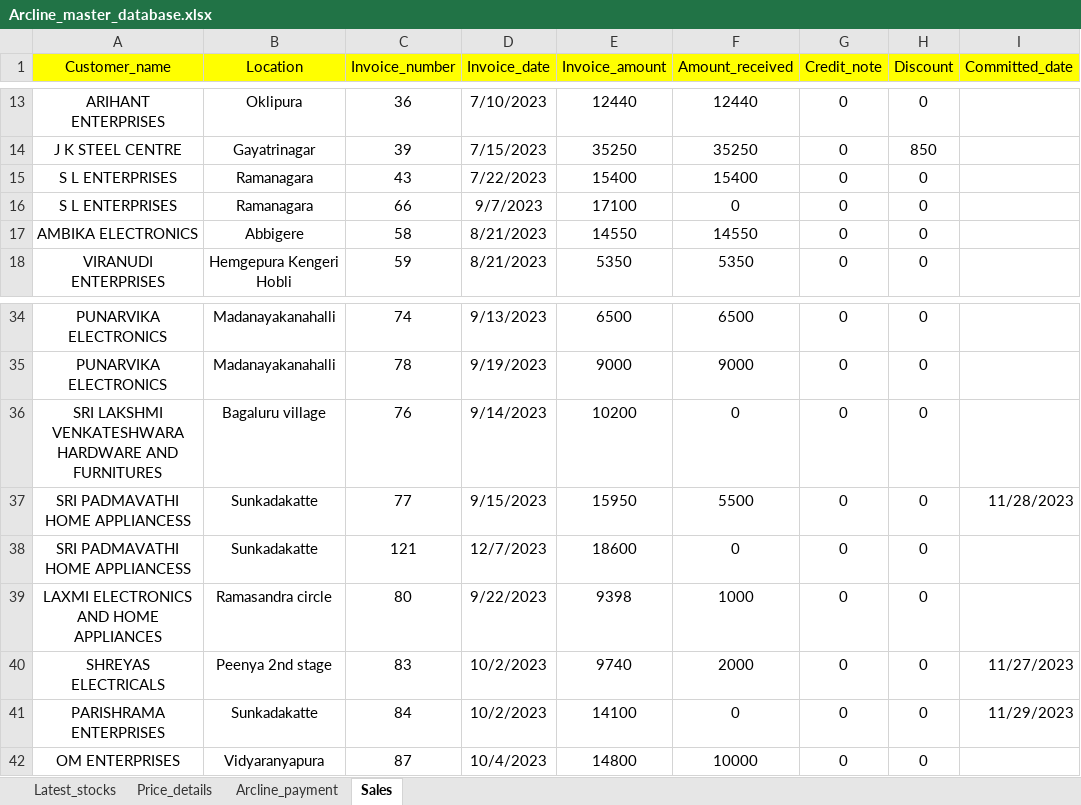
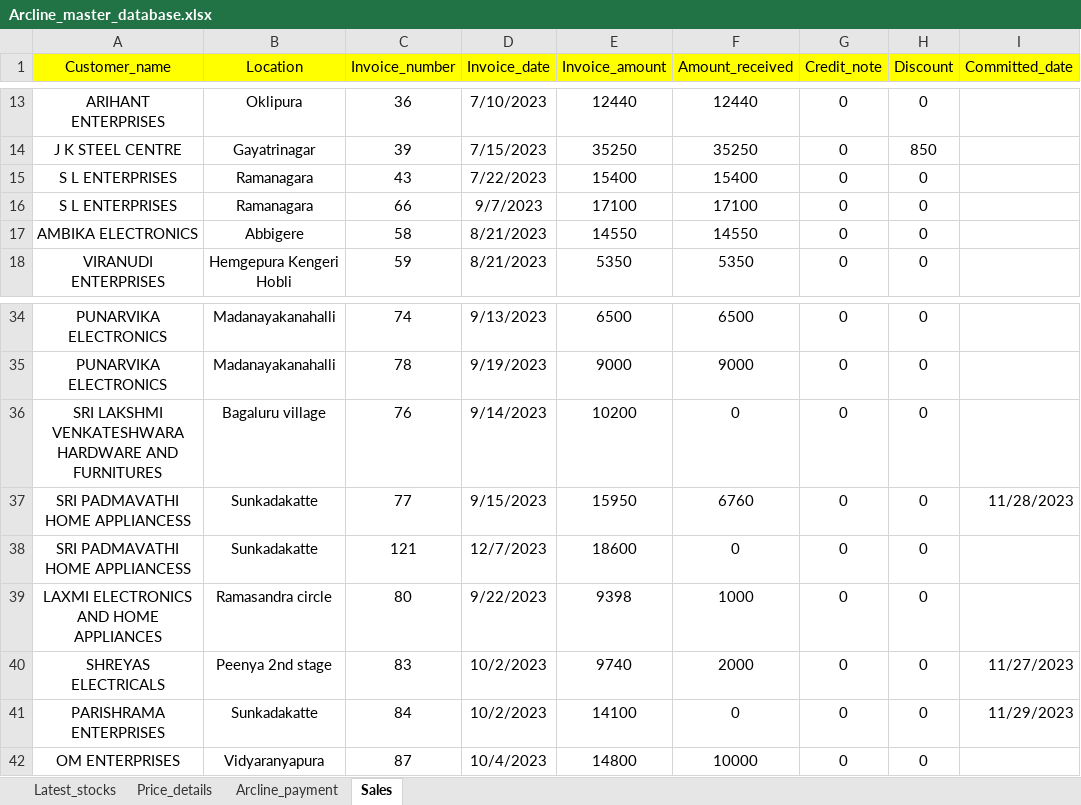
Before and after one commit to lohith0501/Rathnas, an Excel workbook: Arcline_master_database.xlsx, sheet Sales, drawn as a sheet; only a part is shown, gaps mark what is left out; values as stored, in another font and other column widths than the file's, no borders; the diff names each change by its address in the sheet, - before the commit and + after, or states it on an @@ line.

Commit message:
Add files via upload

```diff
--- a/Arcline_master_database.xlsx (sheet Sales)
+++ b/Arcline_master_database.xlsx (sheet Sales)
-F16 (Amount_received): 0
+F16 (Amount_received): 17100
-F37 (Amount_received): 5500
+F37 (Amount_received): 6760
```
